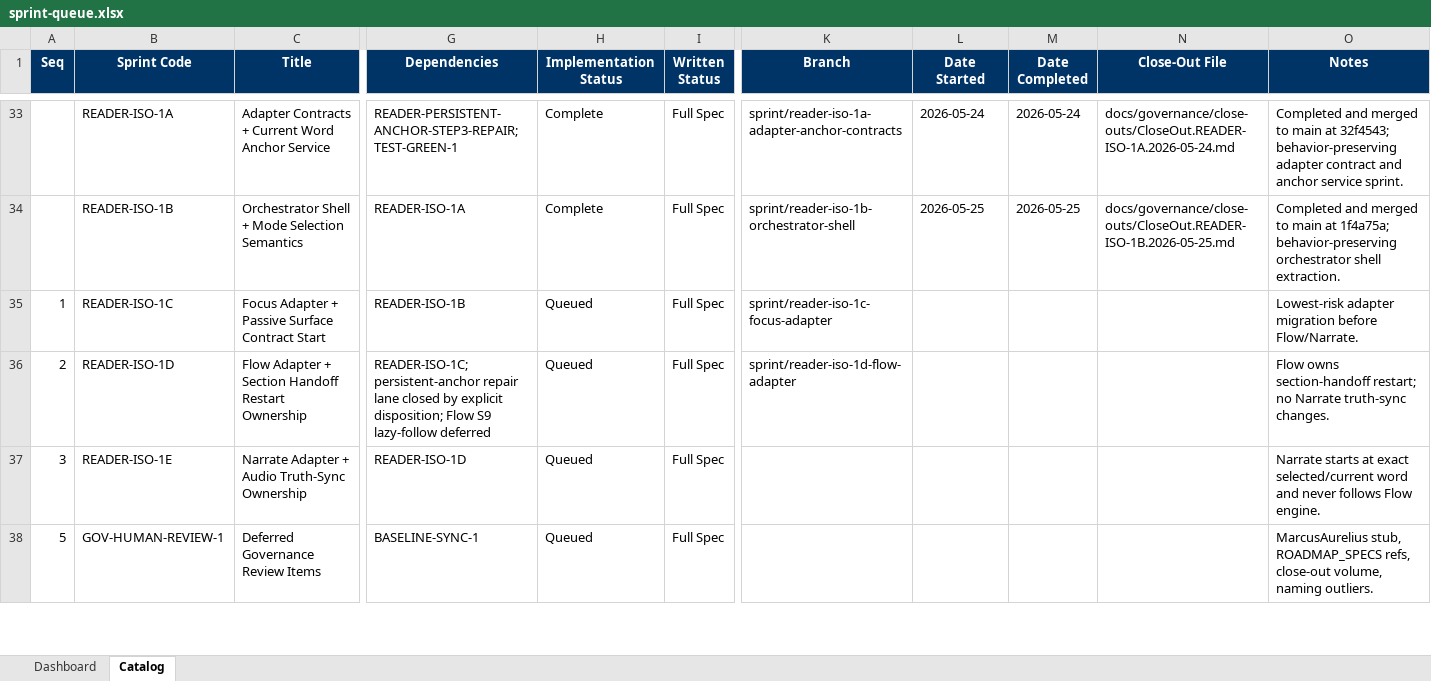
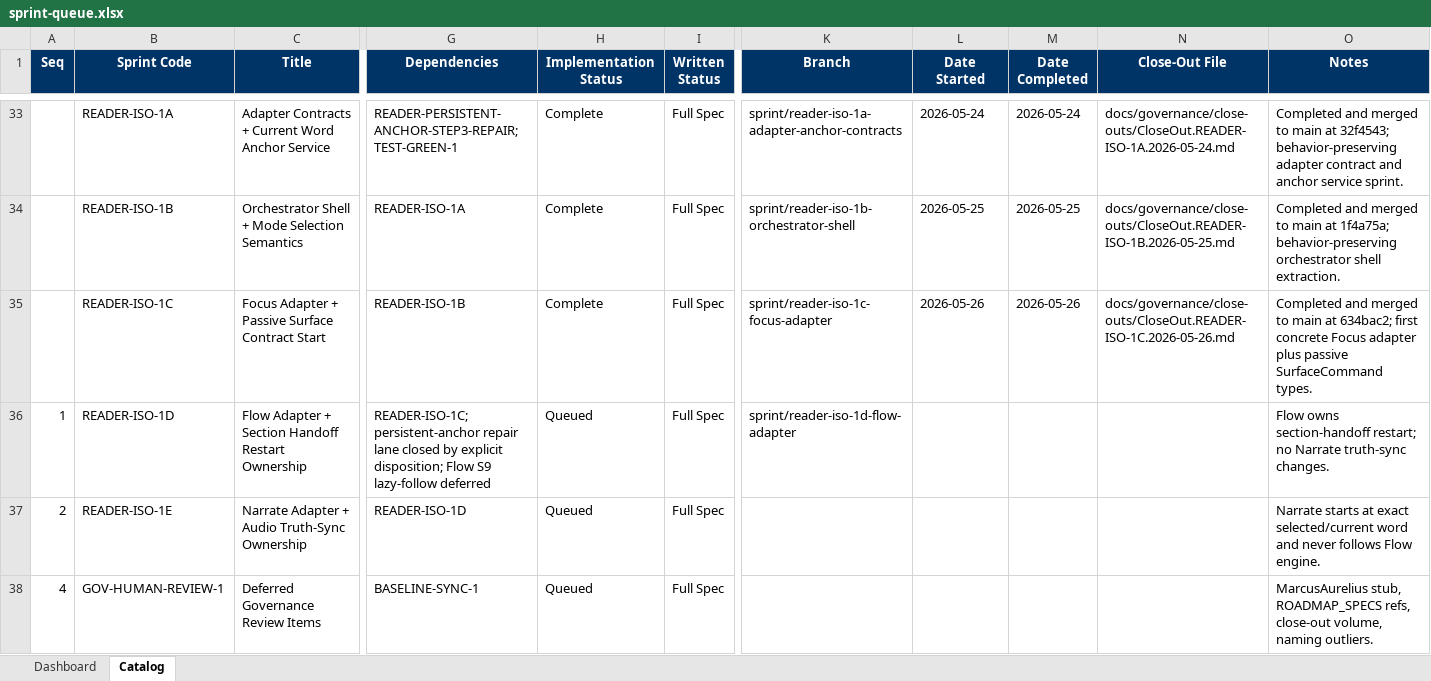
Before and after one commit to gorillabrown/Blurby, an Excel workbook: docs/governance/sprint-queue.xlsx, sheet Catalog, drawn as a sheet; only a part is shown, gaps mark what is left out; values as stored, in another font and other column widths than the file's, no borders; table styles not drawn; the diff covers the shown part only; the diff names each change by its address in the sheet, - before the commit and + after, or states it on an @@ line.

Commit message:
docs(governance): close reader iso 1c

```diff
--- a/docs/governance/sprint-queue.xlsx (sheet Catalog)
+++ b/docs/governance/sprint-queue.xlsx (sheet Catalog)
-A35 (Seq): 1
+A35 (Seq): (empty)
-H35 (Implementation Status): Queued
+H35 (Implementation Status): Complete
-L35 (Date Started): (empty)
+L35 (Date Started): 2026-05-26
-M35 (Date Completed): (empty)
+M35 (Date Completed): 2026-05-26
-N35 (Close-Out File): (empty)
+N35 (Close-Out File): docs/governance/close-outs/CloseOut.READER-ISO-1C.2026-05-26.md
-O35 (Notes): Lowest-risk adapter migration before Flow/Narrate.
+O35 (Notes): Completed and merged to main at 634bac2; first concrete Focus adapter plus passive SurfaceCommand types.
-A36 (Seq): 2
+A36 (Seq): 1
-A37 (Seq): 3
+A37 (Seq): 2
-A38 (Seq): 5
+A38 (Seq): 4
```
Also changed, not shown: 3 edited cells elsewhere in this sheet, sheet Dashboard, 3 other files.
